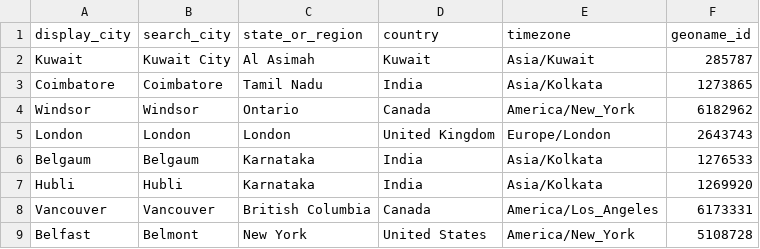
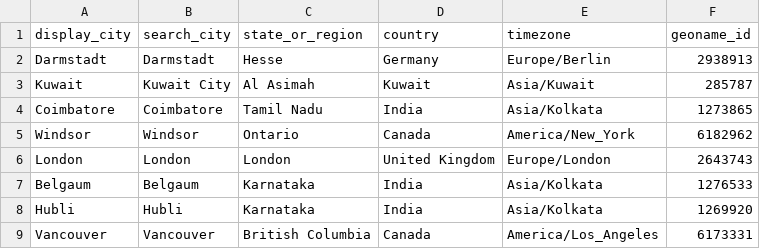
Before and after one commit to GlobalPanchanga/Panchaga_Code, a CSV file: cities_panchanga_updated.csv, drawn as a sheet; only a part is shown; the shorter side is filled out with more unchanged rows.

```diff
--- a/cities_panchanga_updated.csv
+++ b/cities_panchanga_updated.csv
@@ -1,2 +1,3 @@
 display_city,search_city,state_or_region,country,timezone,geoname_id
+Darmstadt,Darmstadt,Hesse,Germany,Europe/Berlin,2938913
 Kuwait,Kuwait City,Al Asimah,Kuwait,Asia/Kuwait,285787
```
Also changed, not shown: festival_registry.csv, 4 other files.
